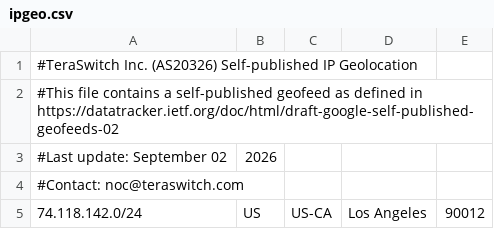
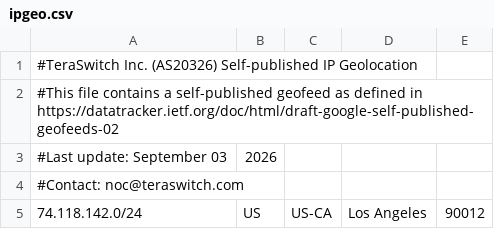
Before and after one commit to TeraSwitch/as20326.com, a CSV file: ipgeo.csv, drawn as a sheet; only a part is shown.

Commit message:
Update IP geolocation data

```diff
--- a/ipgeo.csv
+++ b/ipgeo.csv
@@ -2,3 +2,3 @@
 #This file contains a self-published geofeed as defined in https://datatracker.ietf.org/doc/html/draft-google-self-published-geofeeds-02
-#Last update: September 02, 2026
+#Last update: September 03, 2026
 #Contact: noc@teraswitch.com
```
Also changed, not shown: 1 other file.
